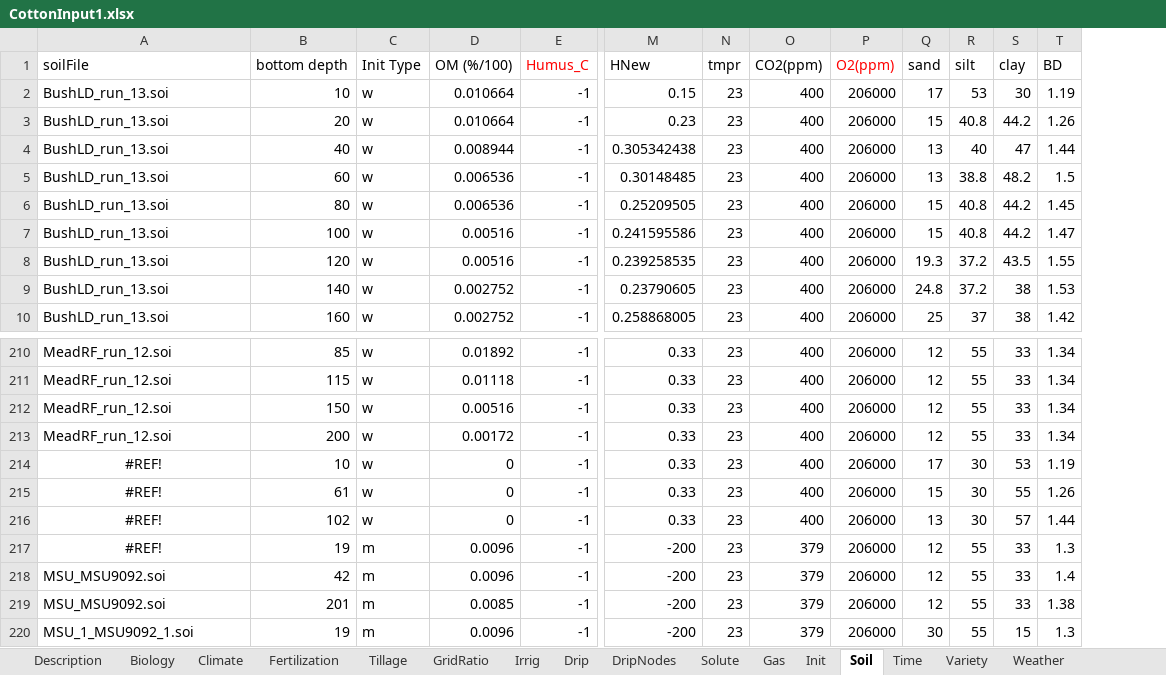
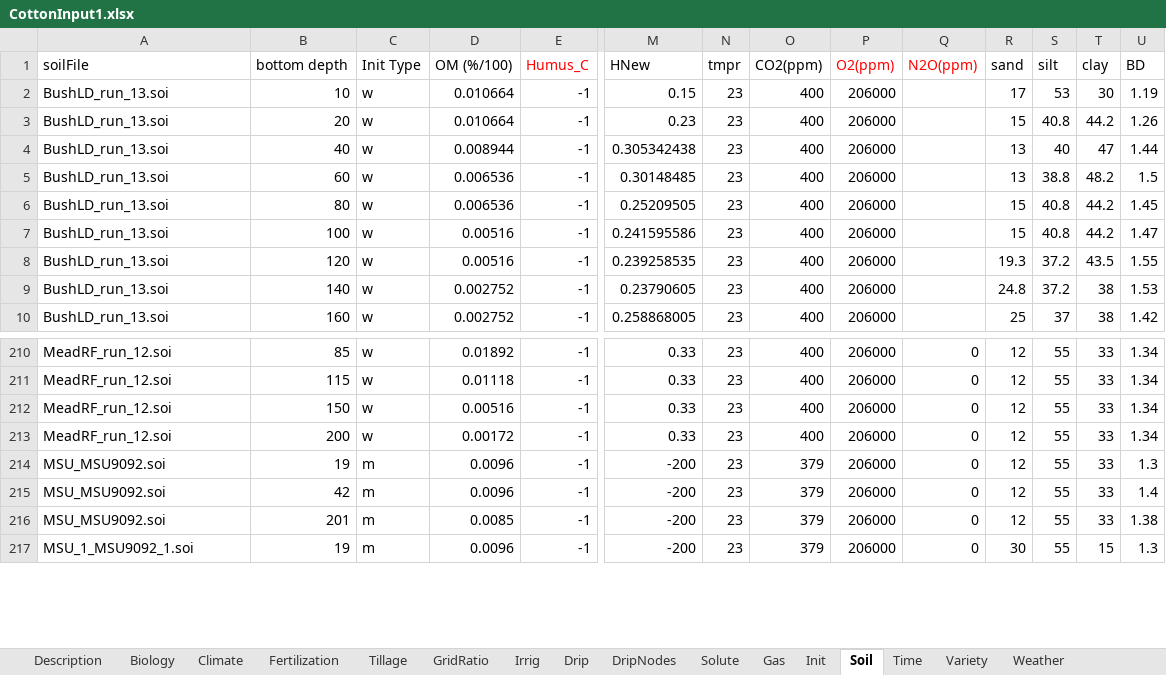
Before and after one commit to USDA-ARS-ACSL/ExcelInterface_Gossym, an Excel workbook: ExampleInput/Mississippi/CottonInput1.xlsx, sheet Soil, drawn as a sheet; only a part is shown, gaps mark what is left out; values as stored, in another font and other column widths than the file's, no borders; removed rows and columns are numbered as before the commit, all else as after; rows hold the shown columns only; the diff names each change by its address in the sheet, - before the commit and + after, or states it on an @@ line.

```diff
--- a/ExampleInput/Mississippi/CottonInput1.xlsx (sheet Soil)
+++ b/ExampleInput/Mississippi/CottonInput1.xlsx (sheet Soil)
+column Q (N2O(ppm)), rows 210-217: all 0
-row 214: #REF! | 10 | w | 0 | -1 | 0.33 | 23 | 400 | 206000 | 17 | 30 | 53 | 1.19
-row 215: #REF! | 61 | w | 0 | -1 | 0.33 | 23 | 400 | 206000 | 15 | 30 | 55 | 1.26
-row 216: #REF! | 102 | w | 0 | -1 | 0.33 | 23 | 400 | 206000 | 13 | 30 | 57 | 1.44
-A214 (soilFile): #REF!
+A214 (soilFile): MSU_MSU9092.soi
-A214 alignment: center
+A214 alignment: left
```
Also changed, not shown: sheet Irrig, sheet Description, sheet Gas, other sheet tabs, formulas that keep their value, ExampleInput/CottonBeltExample/CottonInput.xlsx, 7 other files.
